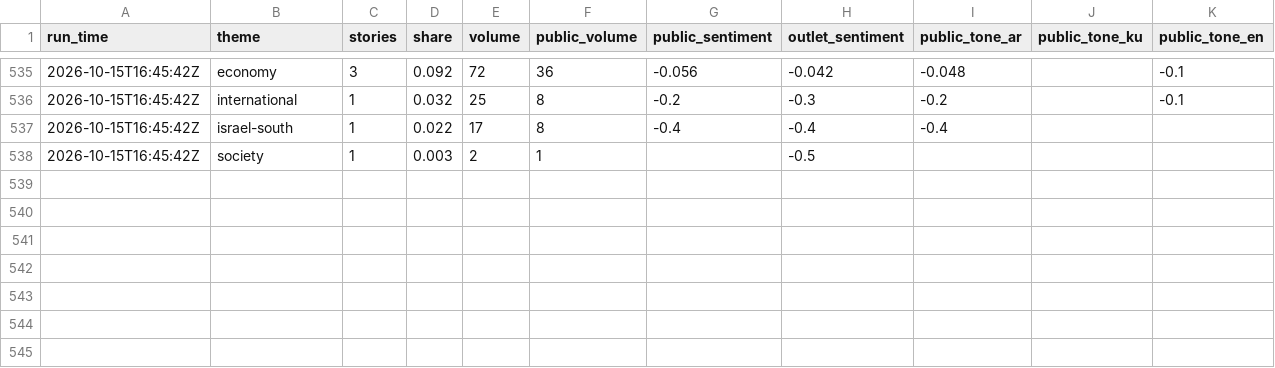
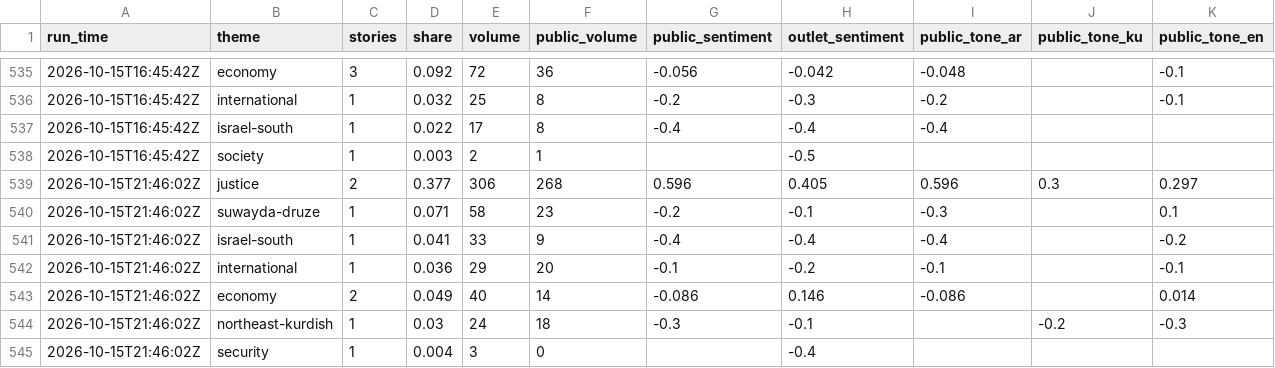
Before and after one commit to Brunopomodoro/syria-narrative-tracker, a CSV file: data/exports/2026-10/themes.csv, drawn as a sheet; only a part is shown, gaps mark what is left out; rows hold the shown columns only; the diff names each change by its address in the sheet, - before the commit and + after, or states it on an @@ line.

```diff
--- a/data/exports/2026-10/themes.csv
+++ b/data/exports/2026-10/themes.csv
+row 539: 2026-10-15T21:46:02Z | justice | 2 | 0.377 | 306 | 268 | 0.596 | 0.405 | 0.596 | 0.3 | 0.297
+row 540: 2026-10-15T21:46:02Z | suwayda-druze | 1 | 0.071 | 58 | 23 | -0.2 | -0.1 | -0.3 |  | 0.1
+row 541: 2026-10-15T21:46:02Z | israel-south | 1 | 0.041 | 33 | 9 | -0.4 | -0.4 | -0.4 |  | -0.2
+row 542: 2026-10-15T21:46:02Z | international | 1 | 0.036 | 29 | 20 | -0.1 | -0.2 | -0.1 |  | -0.1
+row 543: 2026-10-15T21:46:02Z | economy | 2 | 0.049 | 40 | 14 | -0.086 | 0.146 | -0.086 |  | 0.014
+row 544: 2026-10-15T21:46:02Z | northeast-kurdish | 1 | 0.03 | 24 | 18 | -0.3 | -0.1 |  | -0.2 | -0.3
+row 545: 2026-10-15T21:46:02Z | security | 1 | 0.004 | 3 | 0 |  | -0.4
```
Also changed, not shown: data/exports/2026-10/runs.csv, 44 other files.
